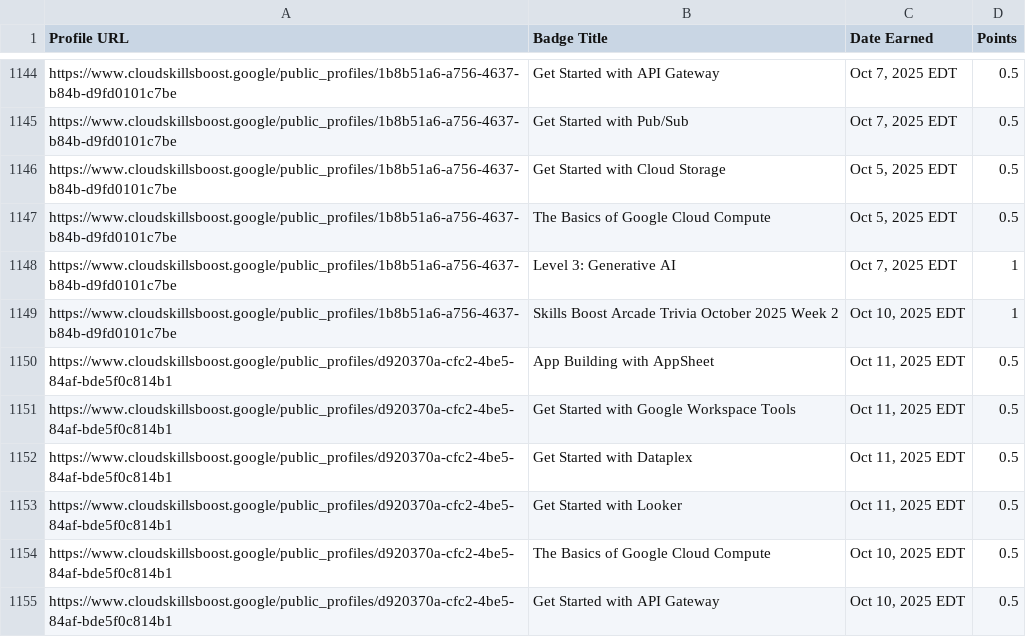
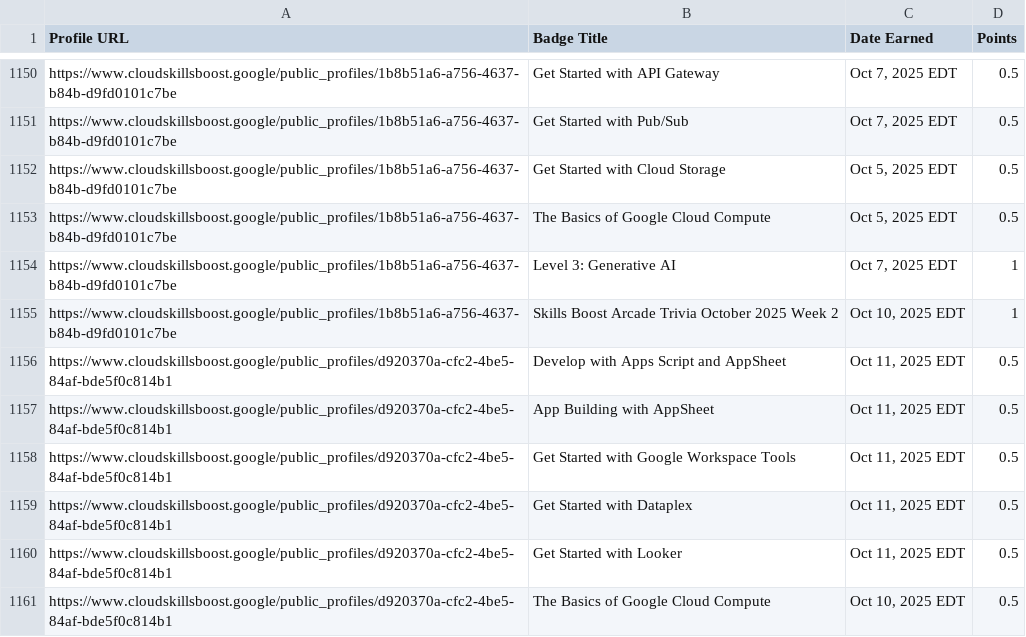
Before and after one commit to mohitsharmas97/leaderboard_gdg, a CSV file: google_cloud_badges_details.csv, drawn as a sheet; only a part is shown, gaps mark what is left out; the shorter side is filled out with more unchanged rows; the diff covers the shown part only; the diff names each change by its address in the sheet, - before the commit and + after, or states it on an @@ line.

```diff
--- a/google_cloud_badges_details.csv
+++ b/google_cloud_badges_details.csv
+row 1156: https://www.cloudskillsboost.google/public_profiles/d920370a-cfc2-4be5-84af-bde5f0c814b1 | Develop with Apps Script and AppSheet | Oct 11, 2025 EDT | 0.5
```
Also changed, not shown: 6 added rows elsewhere in this file, progress_data.csv.
